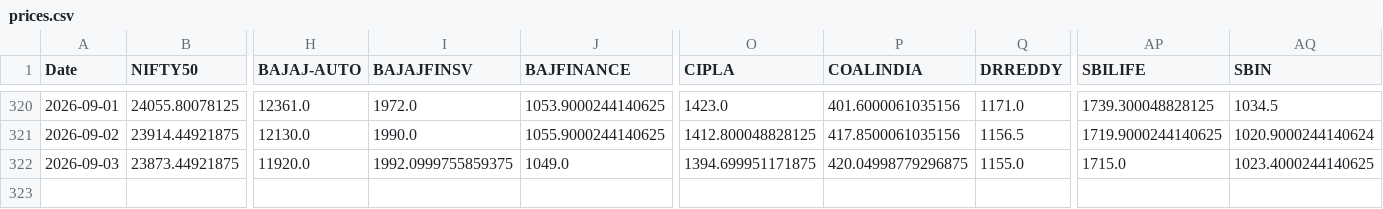
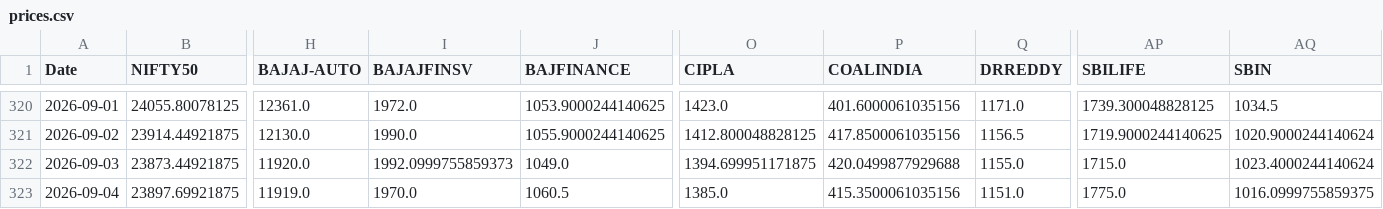
Before and after one commit to varshu22/relative-rotational-graph, a CSV file: prices.csv, drawn as a sheet; only a part is shown, gaps mark what is left out; rows hold the shown columns only; the diff names each change by its address in the sheet, - before the commit and + after, or states it on an @@ line.

```diff
--- a/prices.csv
+++ b/prices.csv
-I322 (BAJAJFINSV): 1992.0999755859375
+I322 (BAJAJFINSV): 1992.0999755859373
-P322 (COALINDIA): 420.04998779296875
+P322 (COALINDIA): 420.0499877929688
-AQ322 (SBIN): 1023.4000244140625
+AQ322 (SBIN): 1023.4000244140624
+row 323: 2026-09-04 | 23897.69921875 | 11919.0 | 1970.0 | 1060.5 | 1385.0 | 415.3500061035156 | 1151.0 | 1775.0 | 1016.0999755859375
```
Also changed, not shown: 1 other file.
